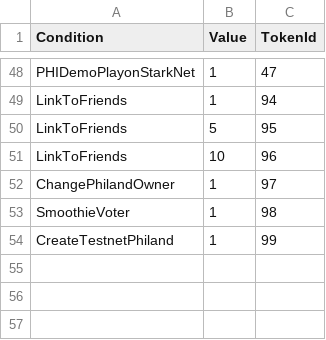
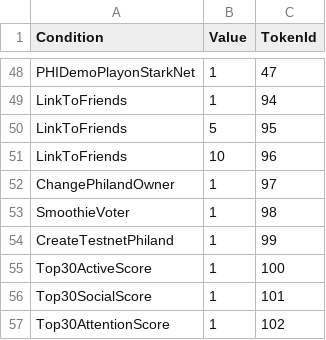
Before and after one commit to PHI-LABS-INC/Polygon-phi-contract, a CSV file: tasks/scripts/csv/condition.csv, drawn as a sheet; only a part is shown, gaps mark what is left out.

```diff
--- a/tasks/scripts/csv/condition.csv
+++ b/tasks/scripts/csv/condition.csv
@@ -54 +54,4 @@ SmoothieVoter,1,98
 CreateTestnetPhiland,1,99
+Top30ActiveScore,1,100
+Top30SocialScore,1,101
+Top30AttentionScore,1,102
```
Also changed, not shown: tasks/scripts/csv/setting_questObjects.csv.
